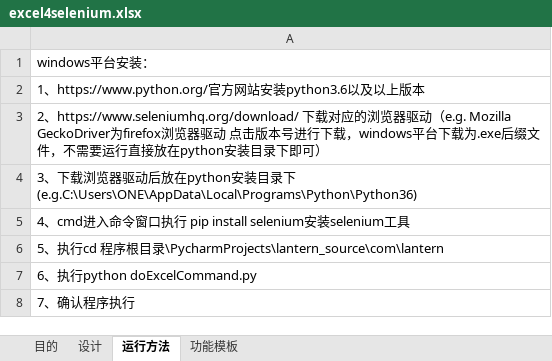
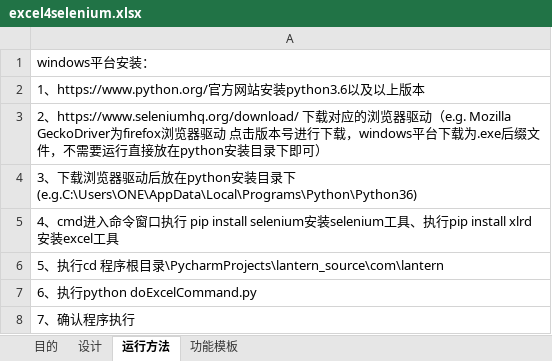
Before and after one commit to banyibanyi/lantern_source, an Excel workbook: excels/excel4selenium.xlsx, sheet 运行方法, drawn as a sheet; values as stored, in another font and other column widths than the file's, no borders; the diff names each change by its address in the sheet, - before the commit and + after, or states it on an @@ line.

Commit message:
修改安装说明

```diff
--- a/excels/excel4selenium.xlsx (sheet 运行方法)
+++ b/excels/excel4selenium.xlsx (sheet 运行方法)
-A5: …装selenium工具
+A5: …装selenium工具、执行pip install xlrd安装excel工具
```
